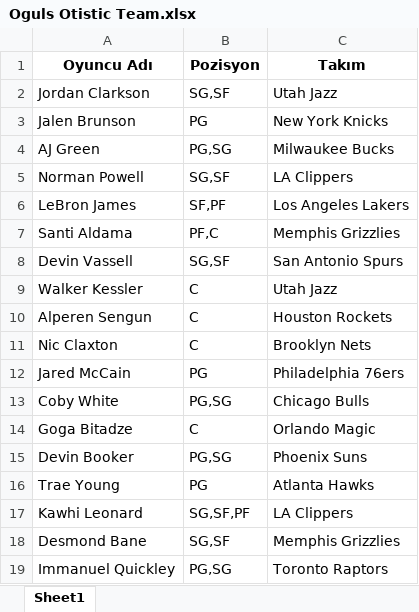
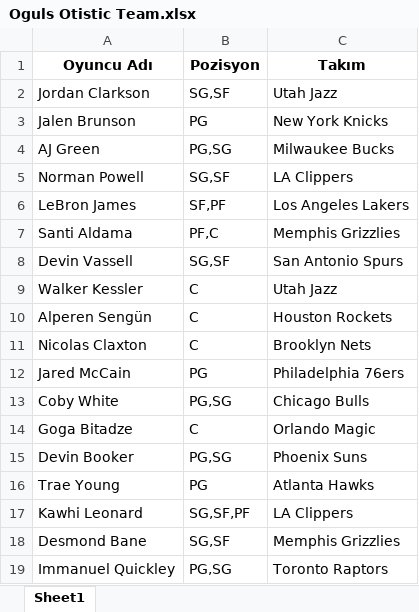
Before and after one commit to ikucukkaya/TradeMachine, an Excel workbook: yahoo/Oguls Otistic Team.xlsx, sheet Sheet1, drawn as a sheet; values as stored, in another font and other column widths than the file's, no borders; the diff names each change by its address in the sheet, - before the commit and + after, or states it on an @@ line.

```diff
--- a/yahoo/Oguls Otistic Team.xlsx (sheet Sheet1)
+++ b/yahoo/Oguls Otistic Team.xlsx (sheet Sheet1)
-A10 (Oyuncu Adı): Alperen Sengun
+A10 (Oyuncu Adı): Alperen Sengün
-A11 (Oyuncu Adı): Nic Claxton
+A11 (Oyuncu Adı): Nicolas Claxton
```
Also changed, not shown: yahoo/Korays Breathtaking Team.xlsx, yahoo/LOS Galacticos.xlsx, 5 other files.
